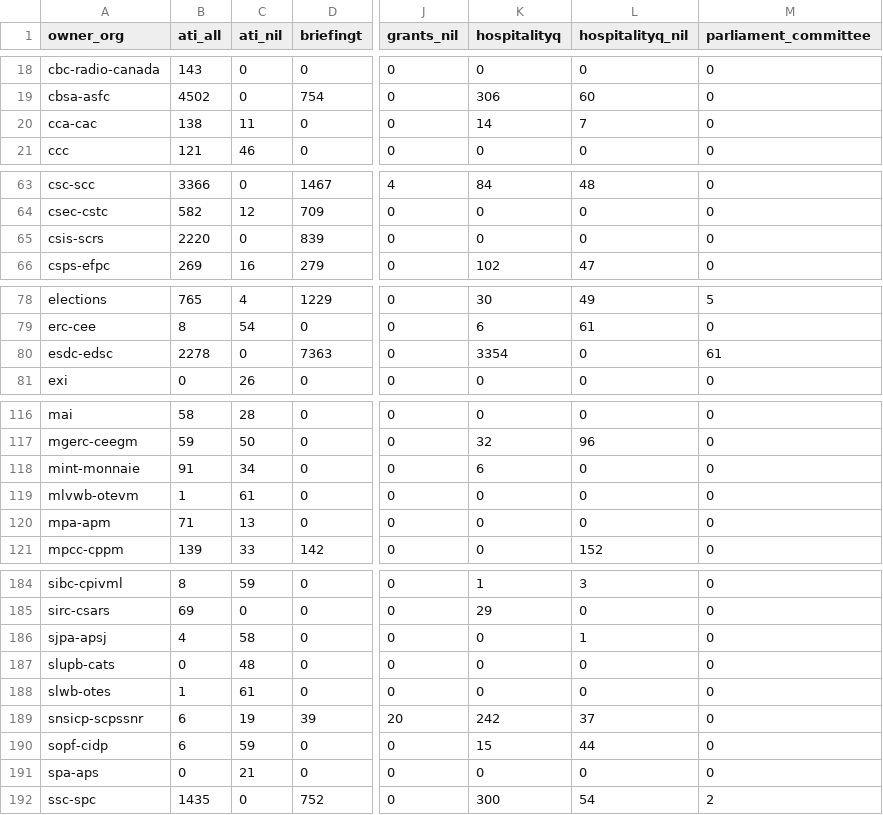
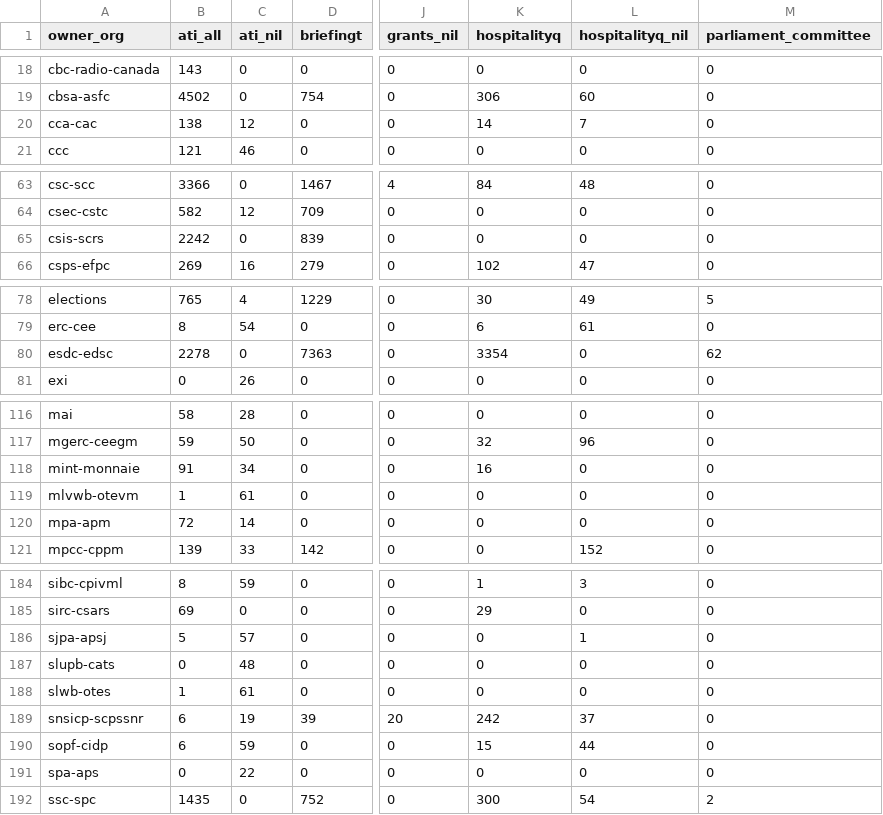
Before and after one commit to PatLittle/analytics-corporate-reporting, a CSV file: Corporate_reporting/pd_count/pd_per_dept.csv, drawn as a sheet; only a part is shown, gaps mark what is left out; the diff covers the shown part only; the diff names each change by its address in the sheet, - before the commit and + after, or states it on an @@ line.

```diff
--- a/Corporate_reporting/pd_count/pd_per_dept.csv
+++ b/Corporate_reporting/pd_count/pd_per_dept.csv
-C20 (ati_nil): 11
+C20 (ati_nil): 12
-B65 (ati_all): 2220
+B65 (ati_all): 2242
-M80 (parliament_committee): 61
+M80 (parliament_committee): 62
-K118 (hospitalityq): 6
+K118 (hospitalityq): 16
-B120 (ati_all): 71
+B120 (ati_all): 72
-C120 (ati_nil): 13
+C120 (ati_nil): 14
-B186 (ati_all): 4
+B186 (ati_all): 5
-C186 (ati_nil): 58
+C186 (ati_nil): 57
-C191 (ati_nil): 21
+C191 (ati_nil): 22
```
Also changed, not shown: 4 edited cells elsewhere in this file, Corporate_reporting/pd_count/all_pd.csv, Corporate_reporting/pd_count/nonstruc_pd.csv, 2 other files.
